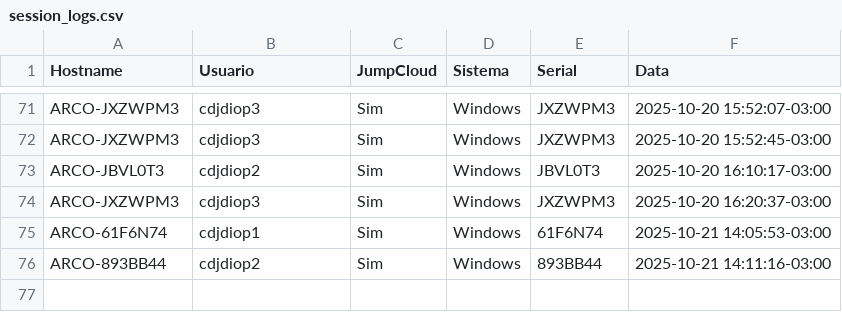
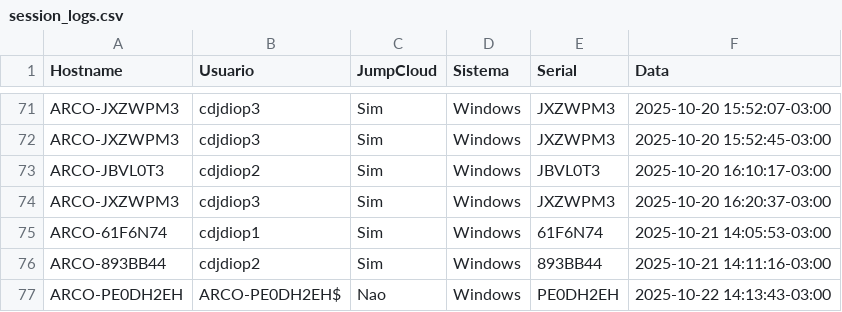
Before and after one commit to lucasldantas/scripts-public, a CSV file: session_logs.csv, drawn as a sheet; only a part is shown, gaps mark what is left out; the diff names each change by its address in the sheet, - before the commit and + after, or states it on an @@ line.

Commit message:
session_logs: append (Windows)

```diff
--- a/session_logs.csv
+++ b/session_logs.csv
+row 77: ARCO-PE0DH2EH | ARCO-PE0DH2EH$ | Nao | Windows | PE0DH2EH | 2025-10-22 14:13:43-03:00
```
